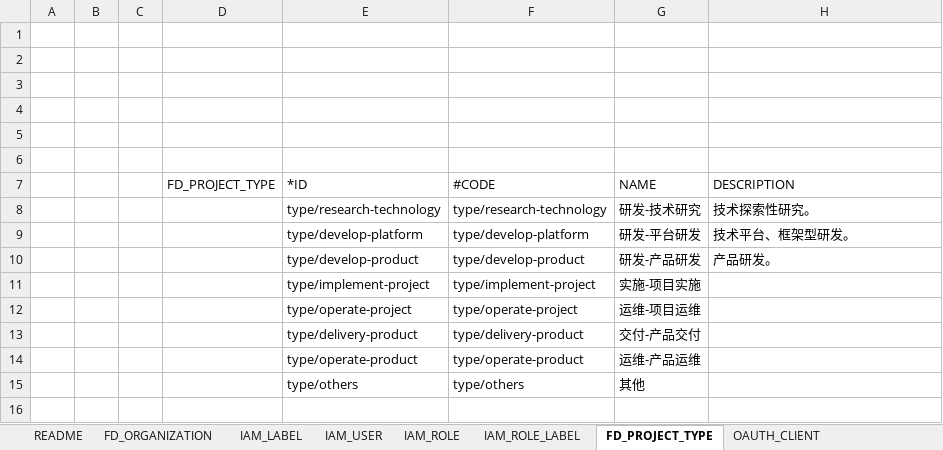
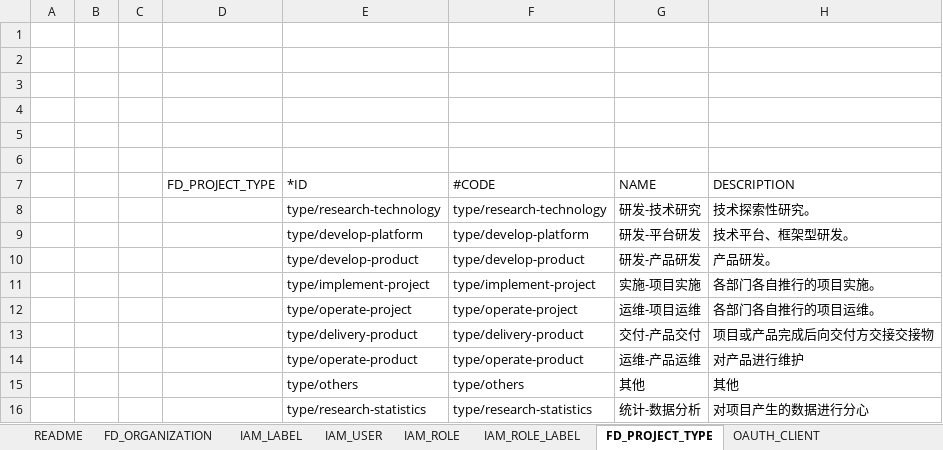
Before and after one commit to choerodon/iam-service, an Excel workbook: src/main/resources/script/db/2018-03-27-init-data.xlsx, sheet FD_PROJECT_TYPE, drawn as a sheet; values as stored, in another font and other column widths than the file's, no borders; the diff names each change by its address in the sheet, - before the commit and + after, or states it on an @@ line.

```diff
--- a/src/main/resources/script/db/2018-03-27-init-data.xlsx (sheet FD_PROJECT_TYPE)
+++ b/src/main/resources/script/db/2018-03-27-init-data.xlsx (sheet FD_PROJECT_TYPE)
-H11 (DESCRIPTION): (empty)
+H11 (DESCRIPTION): 各部门各自推行的项目实施。
-H12 (DESCRIPTION): (empty)
+H12 (DESCRIPTION): 各部门各自推行的项目运维。
-H13 (DESCRIPTION): (empty)
+H13 (DESCRIPTION): 项目或产品完成后向交付方交接交接物
-H14 (DESCRIPTION): (empty)
+H14 (DESCRIPTION): 对产品进行维护
-H15 (DESCRIPTION): (empty)
+H15 (DESCRIPTION): 其他
+row 16:  |  |  |  | type/research-statistics | type/research-statistics | 统计-数据分析 | 对项目产生的数据进行分心
```
Also changed, not shown: 5 other files.
